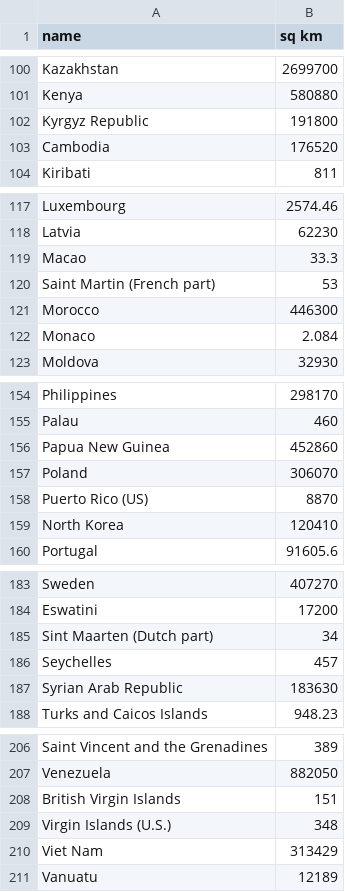
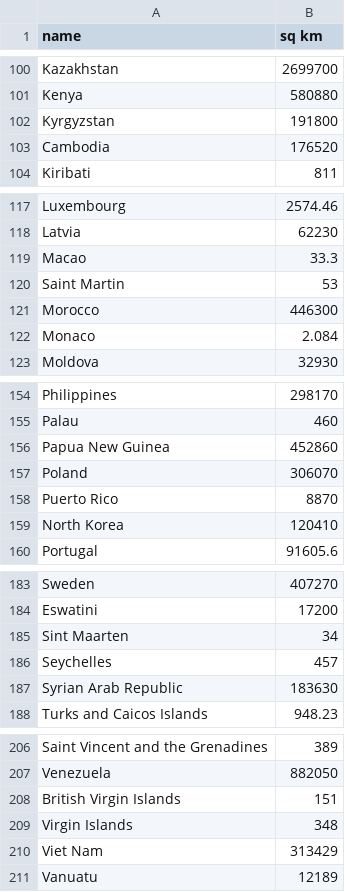
Before and after one commit to jerrengrimes/solar, a CSV file: land_area.csv, drawn as a sheet; only a part is shown, gaps mark what is left out.

Commit message:
Update land_area.csv

```diff
--- a/land_area.csv
+++ b/land_area.csv
@@ -101,3 +101,3 @@ Kazakhstan,2699700
 Kenya,580880
-Kyrgyz Republic,191800
+Kyrgyzstan,191800
 Cambodia,176520
@@ -119,3 +119,3 @@ Latvia,62230
 Macao,33.3
-Saint Martin (French part),53
+Saint Martin,53
 Morocco,446300
@@ -157,3 +157,3 @@ Papua New Guinea,452860
 Poland,306070
-Puerto Rico (US),8870
+Puerto Rico,8870
 North Korea,120410
@@ -184,3 +184,3 @@ Sweden,407270
 Eswatini,17200
-Sint Maarten (Dutch part),34
+Sint Maarten,34
 Seychelles,457
@@ -208,3 +208,3 @@ Venezuela,882050
 British Virgin Islands,151
-Virgin Islands (U.S.),348
+Virgin Islands,348
 Viet Nam,313429
```
